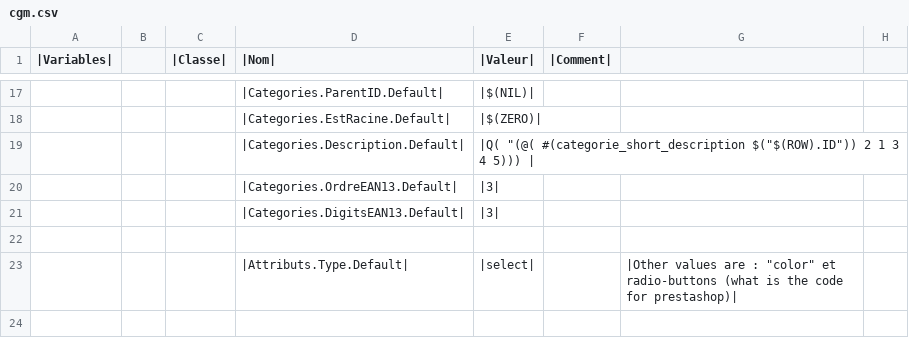
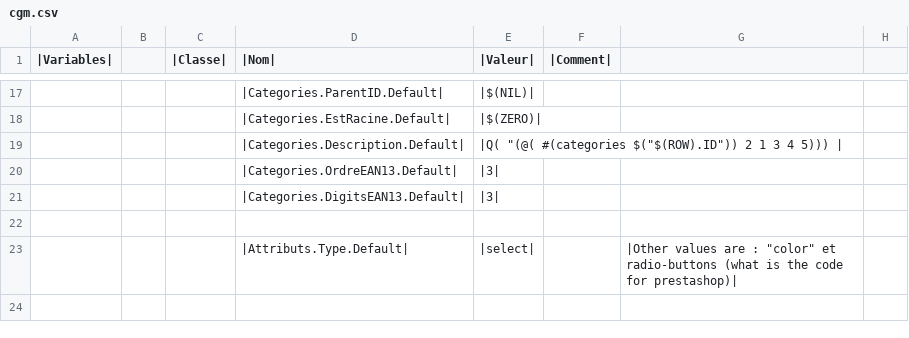
Before and after one commit to franckporcher/mutiny-www-cgm, a CSV file: data/cgm.csv, drawn as a sheet; only a part is shown, gaps mark what is left out; the diff covers the shown part only; the diff names each change by its address in the sheet, - before the commit and + after, or states it on an @@ line.

```diff
--- a/data/cgm.csv
+++ b/data/cgm.csv
-E19 (|Valeur|): |Q( "(@( #(categorie_short_description $("$(ROW).ID")) 2…
+E19 (|Valeur|): |Q( "(@( #(categories $("$(ROW).ID")) 2…
```
Also changed, not shown: 23 added rows, 12 removed rows and 24 edited cells elsewhere in this file, 9 other files.
